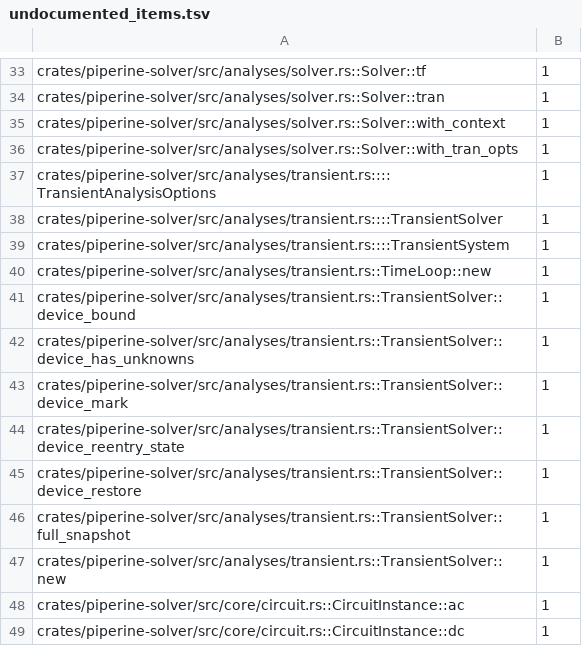
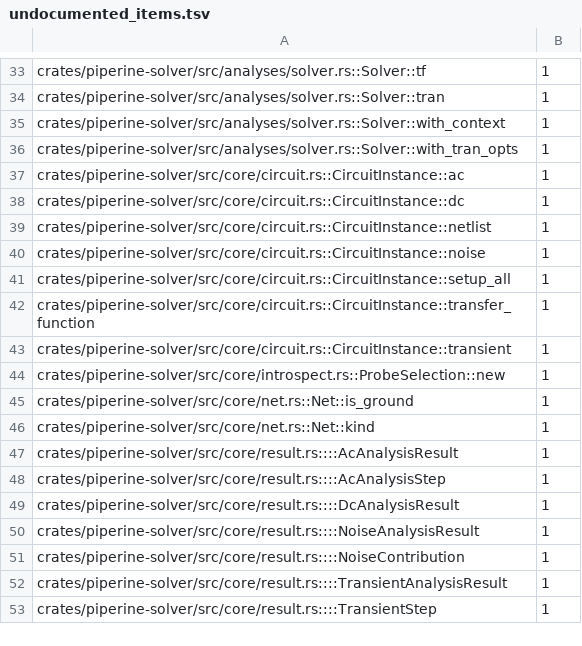
Before and after one commit to vkeslarek/piperine, a TSV file: crates/piperine-repository-guards/allowances/piperine-solver/undocumented_items.tsv, drawn as a sheet; only a part is shown, gaps mark what is left out; the shorter side is filled out with more unchanged rows.

```diff
--- a/crates/piperine-repository-guards/allowances/piperine-solver/undocumented_items.tsv
+++ b/crates/piperine-repository-guards/allowances/piperine-solver/undocumented_items.tsv
@@ -36,13 +36,2 @@ crates/piperine-solver/src/analyses/solver.rs::Solver::with_context	1
 crates/piperine-solver/src/analyses/solver.rs::Solver::with_tran_opts	1
-crates/piperine-solver/src/analyses/transient.rs::::TransientAnalysisOptions	1
-crates/piperine-solver/src/analyses/transient.rs::::TransientSolver	1
-crates/piperine-solver/src/analyses/transient.rs::::TransientSystem	1
-crates/piperine-solver/src/analyses/transient.rs::TimeLoop::new	1
-crates/piperine-solver/src/analyses/transient.rs::TransientSolver::device_bound	1
-crates/piperine-solver/src/analyses/transient.rs::TransientSolver::device_has_unknowns	1
-crates/piperine-solver/src/analyses/transient.rs::TransientSolver::device_mark	1
-crates/piperine-solver/src/analyses/transient.rs::TransientSolver::device_reentry_state	1
-crates/piperine-solver/src/analyses/transient.rs::TransientSolver::device_restore	1
-crates/piperine-solver/src/analyses/transient.rs::TransientSolver::full_snapshot	1
-crates/piperine-solver/src/analyses/transient.rs::TransientSolver::new	1
 crates/piperine-solver/src/core/circuit.rs::CircuitInstance::ac	1
```
Also changed, not shown: crates/piperine-repository-guards/allowances/piperine-solver/repeated_type_names.tsv, crates/piperine-repository-guards/allowances/piperine-solver/undeclared_words.tsv, 9 other files.
